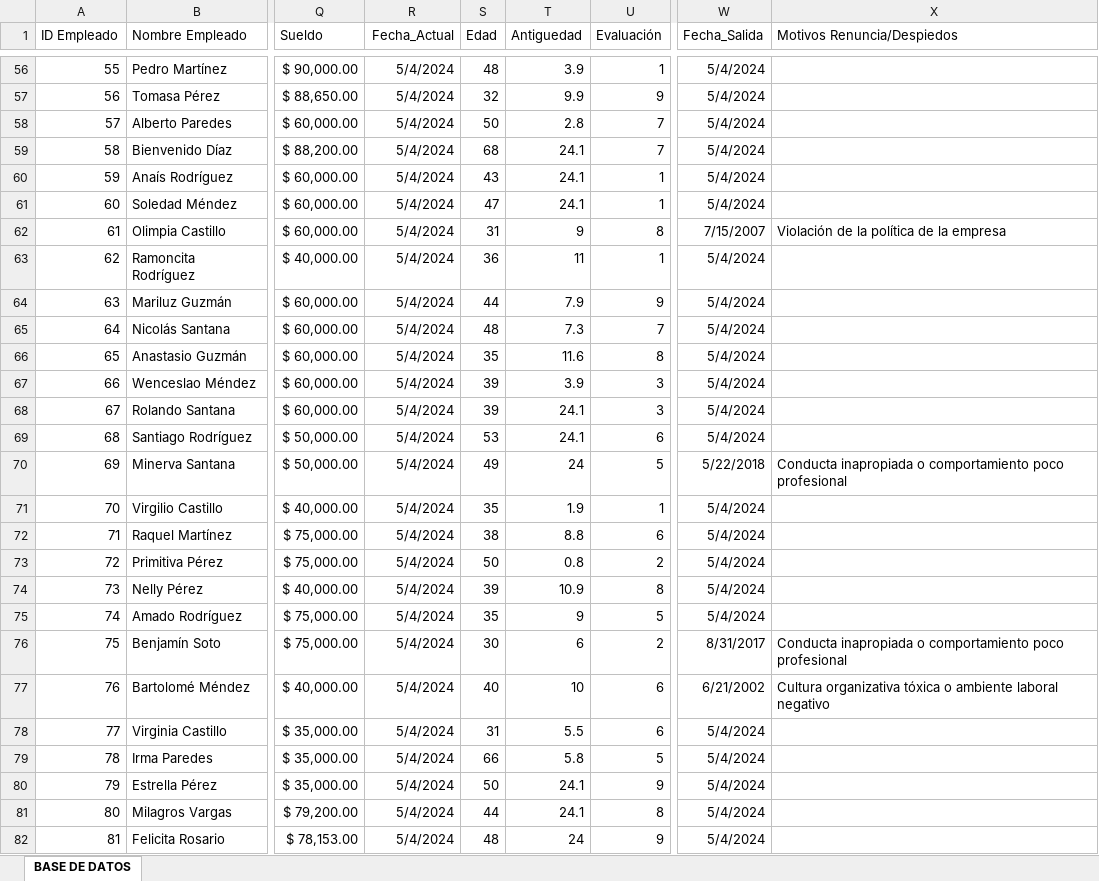
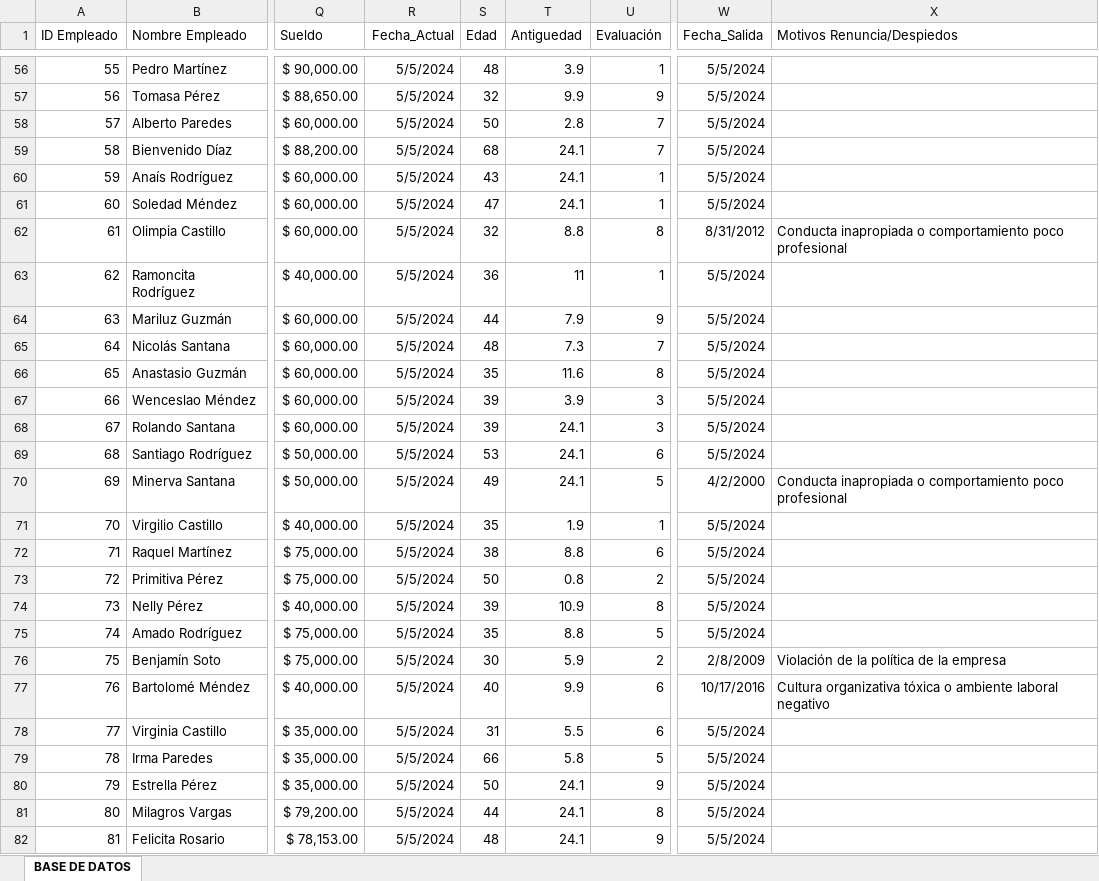
Before and after one commit to JUANCITOPENA/DASBOARD-RRHH-PYTHON, an Excel workbook: BASE_DE_DATOS_EMPLEADOS_ANALISIS_RRHH_DASHBOARD.xlsx, sheet BASE DE DATOS, drawn as a sheet; only a part is shown, gaps mark what is left out; values as stored, in another font and other column widths than the file's, no borders; conditional formats and table styles not drawn; the diff covers the shown part only; the diff names each change by its address in the sheet, - before the commit and + after, or states it on an @@ line.

```diff
--- a/BASE_DE_DATOS_EMPLEADOS_ANALISIS_RRHH_DASHBOARD.xlsx (sheet BASE DE DATOS)
+++ b/BASE_DE_DATOS_EMPLEADOS_ANALISIS_RRHH_DASHBOARD.xlsx (sheet BASE DE DATOS)
-R56:R82 (Fecha_Actual): 5/4/2024
+R56:R82 (Fecha_Actual): 5/5/2024
-W56:W61 (Fecha_Salida): 5/4/2024
+W56:W61 (Fecha_Salida): 5/5/2024
-S62 (Edad): 31
+S62 (Edad): 32
-T62 (Antiguedad): 9
+T62 (Antiguedad): 8.8
-W62 (Fecha_Salida): 7/15/2007
+W62 (Fecha_Salida): 8/31/2012
-X62 (Motivos Renuncia/Despiedos): Violación de la política de la empresa
+X62 (Motivos Renuncia/Despiedos): Conducta inapropiada o comportamiento poco profesional
-W63:W69 (Fecha_Salida): 5/4/2024
+W63:W69 (Fecha_Salida): 5/5/2024
-T70 (Antiguedad): 24
+T70 (Antiguedad): 24.1
-W70 (Fecha_Salida): 5/22/2018
+W70 (Fecha_Salida): 4/2/2000
-W71:W75 (Fecha_Salida): 5/4/2024
+W71:W75 (Fecha_Salida): 5/5/2024
-T75 (Antiguedad): 9
+T75 (Antiguedad): 8.8
-T76 (Antiguedad): 6
+T76 (Antiguedad): 5.9
-W76 (Fecha_Salida): 8/31/2017
+W76 (Fecha_Salida): 2/8/2009
-X76 (Motivos Renuncia/Despiedos): Conducta inapropiada o comportamiento poco profesional
+X76 (Motivos Renuncia/Despiedos): Violación de la política de la empresa
-T77 (Antiguedad): 10
+T77 (Antiguedad): 9.9
-W77 (Fecha_Salida): 6/21/2002
+W77 (Fecha_Salida): 10/17/2016
-W78:W82 (Fecha_Salida): 5/4/2024
+W78:W82 (Fecha_Salida): 5/5/2024
-T82 (Antiguedad): 24
+T82 (Antiguedad): 24.1
```
Also changed, not shown: 634 edited cells and cell formats elsewhere in this sheet, formulas that keep their value.
